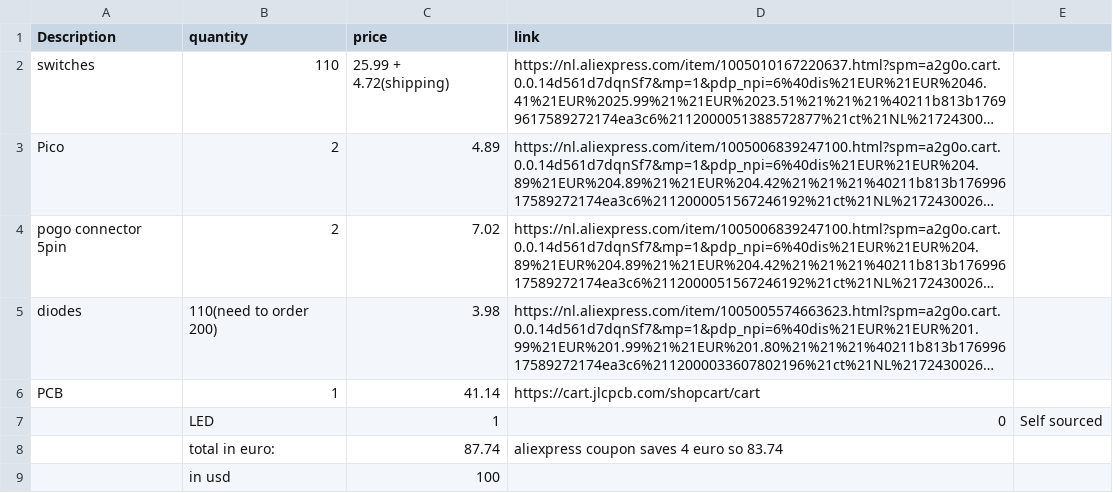
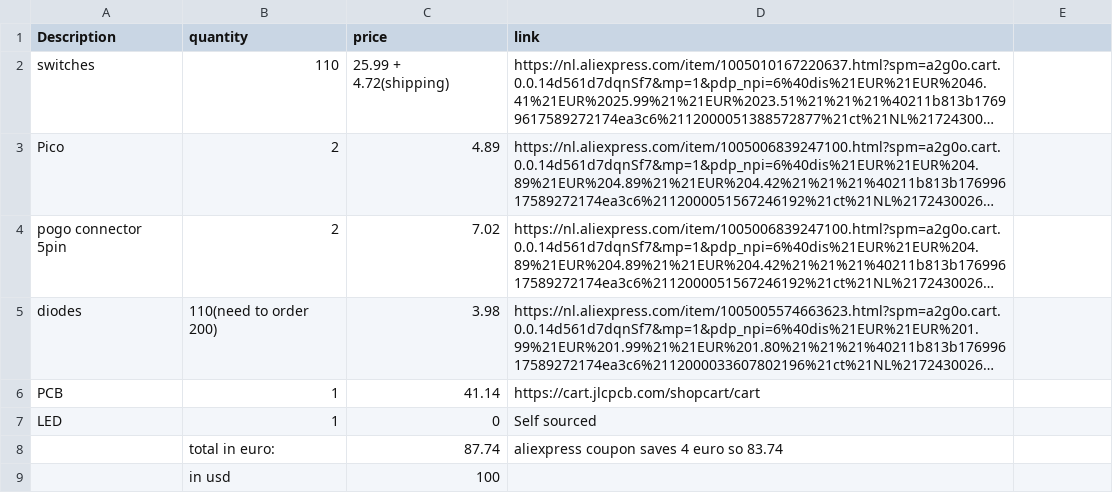
Before and after one commit to super9chriss/keyboard, a CSV file: BOM.csv, drawn as a sheet; long unchanged cells end in …; removed rows and columns are numbered as before the commit, all else as after; the diff names each change by its address in the sheet, - before the commit and + after, or states it on an @@ line.

Commit message:
Update BOM.csv

```diff
--- a/BOM.csv
+++ b/BOM.csv
-row 7:  | LED | 1 | 0 | Self sourced
+row 7: LED | 1 | 0 | Self sourced
```
